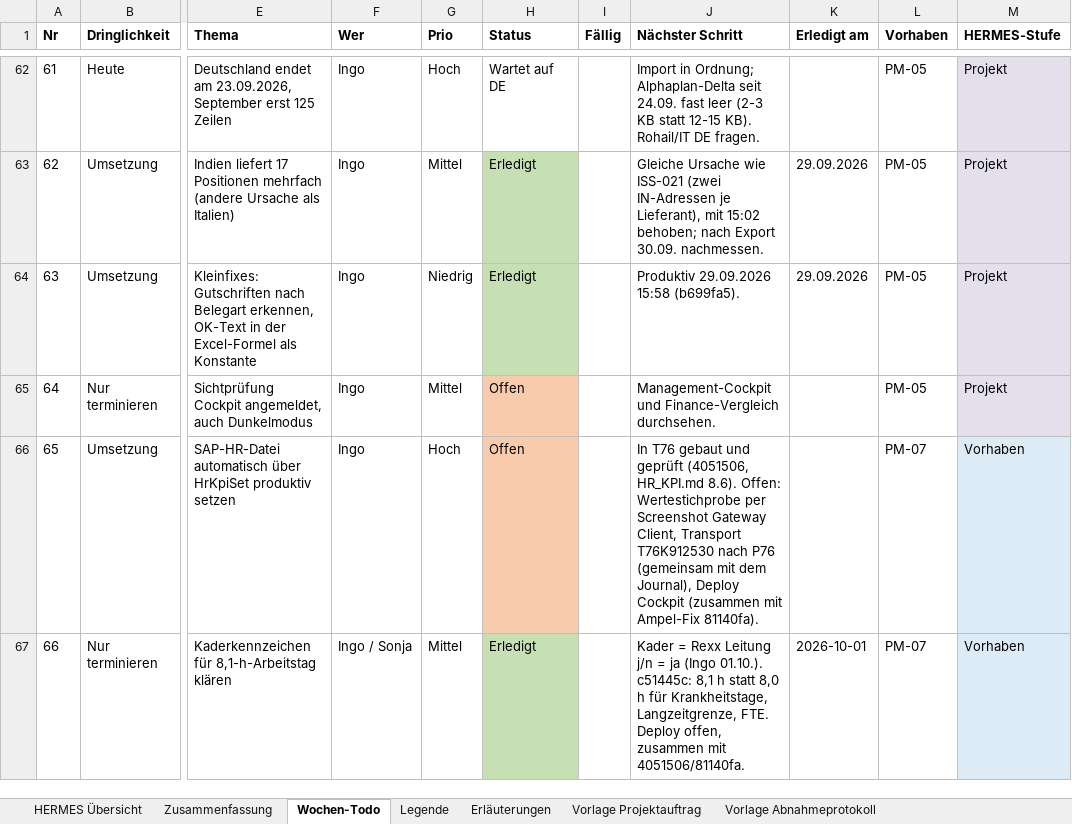
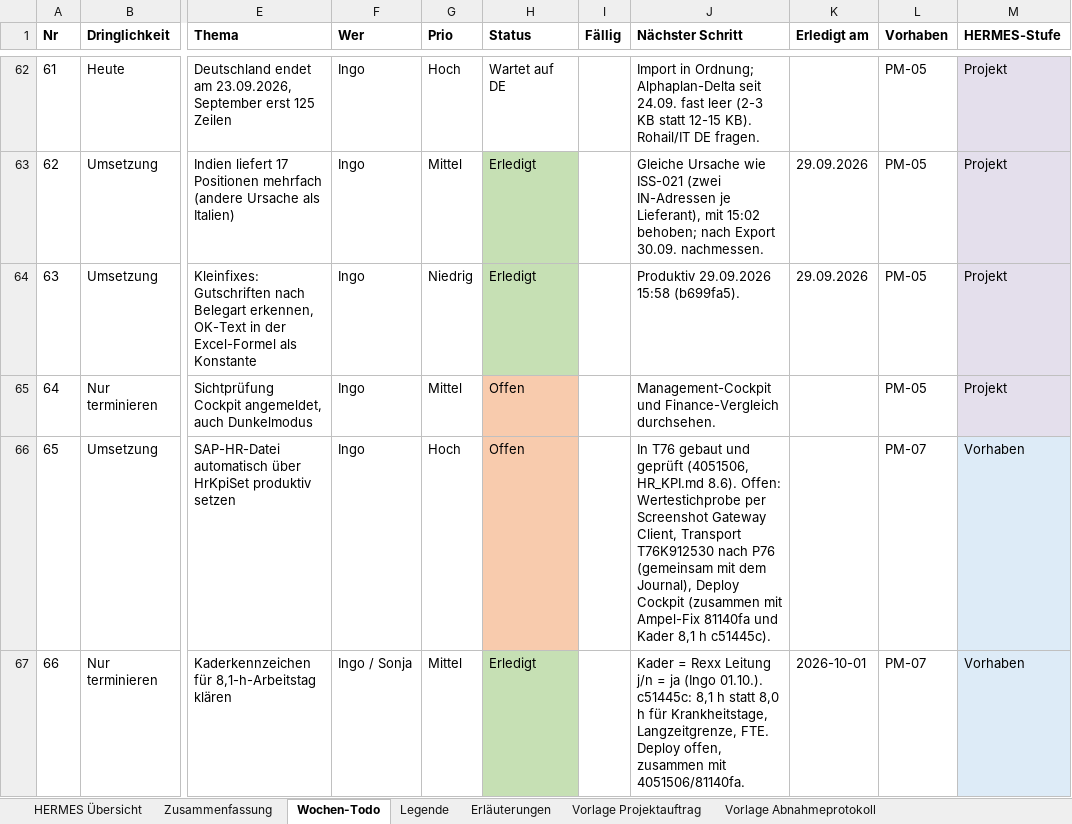
Before and after one commit to metacube2/Ai, an Excel workbook: TrafagSalesExporter/projektmanagement/Wochen_Todo.xlsx, sheet Wochen-Todo, drawn as a sheet; only a part is shown, gaps mark what is left out; values as stored, in another font and other column widths than the file's, no borders; the diff covers the shown part only; the diff names each change by its address in the sheet, - before the commit and + after, or states it on an @@ line.

```diff
--- a/TrafagSalesExporter/projektmanagement/Wochen_Todo.xlsx (sheet Wochen-Todo)
+++ b/TrafagSalesExporter/projektmanagement/Wochen_Todo.xlsx (sheet Wochen-Todo)
-J66 (Nächster Schritt): …mit Ampel-Fix 81140fa).
+J66 (Nächster Schritt): …mit Ampel-Fix 81140fa und Kader 8,1 h c51445c).
```
Also changed, not shown: 2 edited cells elsewhere in this sheet, 3 other files.
